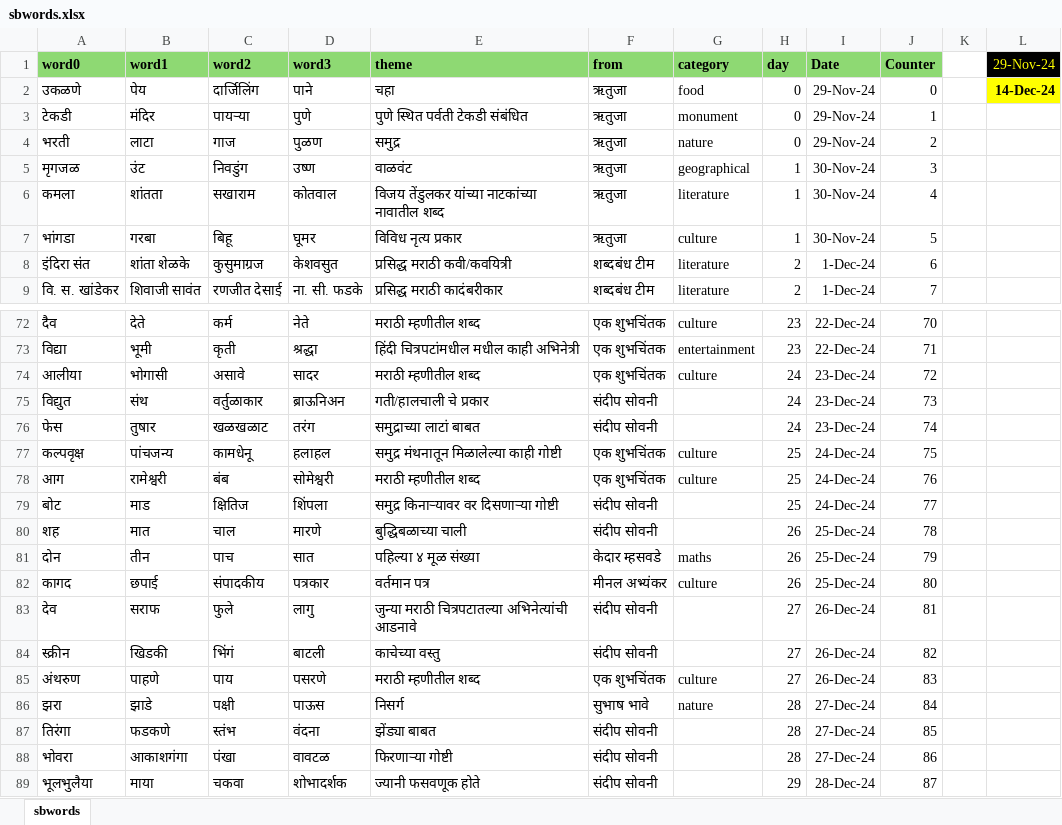
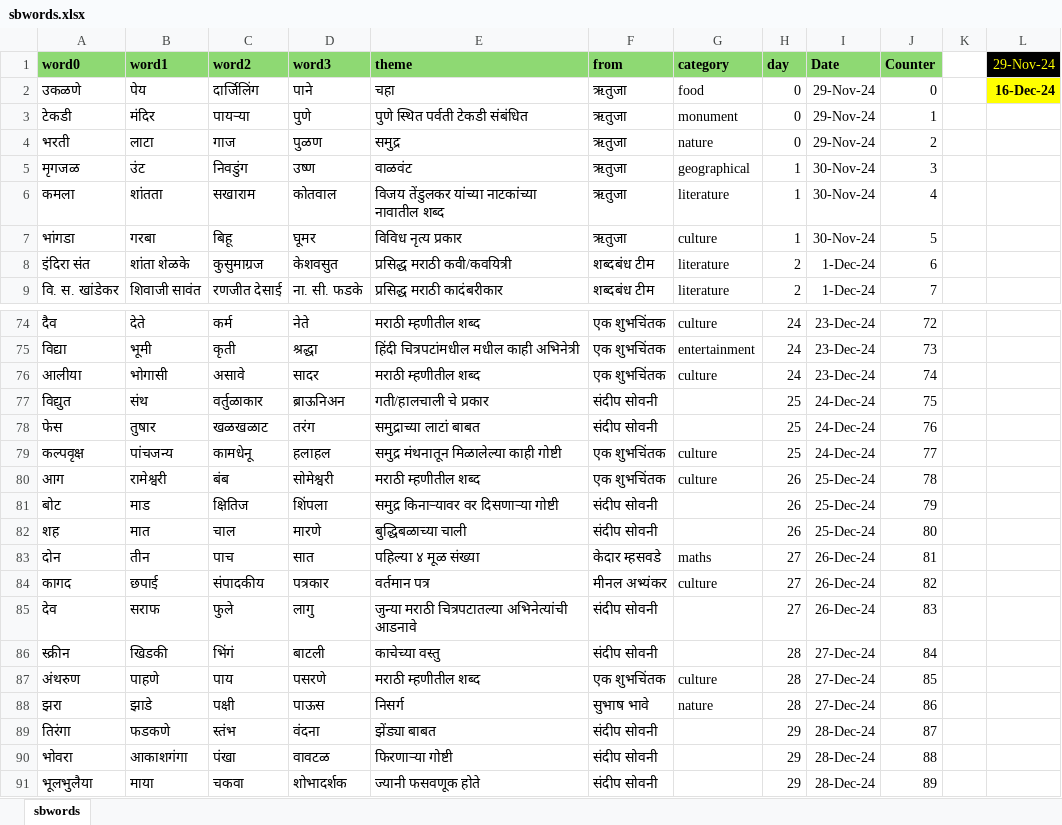
Before and after one commit to hrishinene/shabdakala, an Excel workbook: code/shabdakala/resource/sbwords.xlsx, sheet sbwords, drawn as a sheet; only a part is shown, gaps mark what is left out; values as stored, in another font and other column widths than the file's, no borders; conditional formats not drawn; addresses are those after the commit; the diff covers the shown part only; the diff names each change by its address in the sheet, - before the commit and + after, or states it on an @@ line.

```diff
--- a/code/shabdakala/resource/sbwords.xlsx (sheet sbwords)
+++ b/code/shabdakala/resource/sbwords.xlsx (sheet sbwords)
-L2 (29-Nov-24): 14-Dec-24
+L2 (29-Nov-24): 16-Dec-24
-H74:H75 (day): 23
+H74:H75 (day): 24
-I74:I75 (Date): 22-Dec-24
+I74:I75 (Date): 23-Dec-24
-J74 (Counter): 70
+J74 (Counter): 72
-J75 (Counter): 71
+J75 (Counter): 73
-J76 (Counter): 72
+J76 (Counter): 74
-H77:H78 (day): 24
+H77:H78 (day): 25
-I77:I78 (Date): 23-Dec-24
+I77:I78 (Date): 24-Dec-24
-J77 (Counter): 73
+J77 (Counter): 75
-J78 (Counter): 74
+J78 (Counter): 76
-J79 (Counter): 75
+J79 (Counter): 77
-H80:H81 (day): 25
+H80:H81 (day): 26
-I80:I81 (Date): 24-Dec-24
+I80:I81 (Date): 25-Dec-24
-J80 (Counter): 76
+J80 (Counter): 78
-J81 (Counter): 77
+J81 (Counter): 79
-J82 (Counter): 78
+J82 (Counter): 80
-H83:H84 (day): 26
+H83:H84 (day): 27
-I83:I84 (Date): 25-Dec-24
+I83:I84 (Date): 26-Dec-24
-J83 (Counter): 79
+J83 (Counter): 81
-J84 (Counter): 80
+J84 (Counter): 82
-J85 (Counter): 81
+J85 (Counter): 83
-H86:H87 (day): 27
+H86:H87 (day): 28
-I86:I87 (Date): 26-Dec-24
+I86:I87 (Date): 27-Dec-24
-J86 (Counter): 82
+J86 (Counter): 84
-J87 (Counter): 83
+J87 (Counter): 85
-J88 (Counter): 84
+J88 (Counter): 86
-H89:H90 (day): 28
+H89:H90 (day): 29
-I89:I90 (Date): 27-Dec-24
+I89:I90 (Date): 28-Dec-24
-J89 (Counter): 85
+J89 (Counter): 87
-J90 (Counter): 86
+J90 (Counter): 88
-J91 (Counter): 87
+J91 (Counter): 89
```
Also changed, not shown: 4 added rows, 2 removed rows and 140 edited cells elsewhere in this sheet, formulas that keep their value, code/shabdakala/resource/work/sbwords.xlsx, 3 other files.
